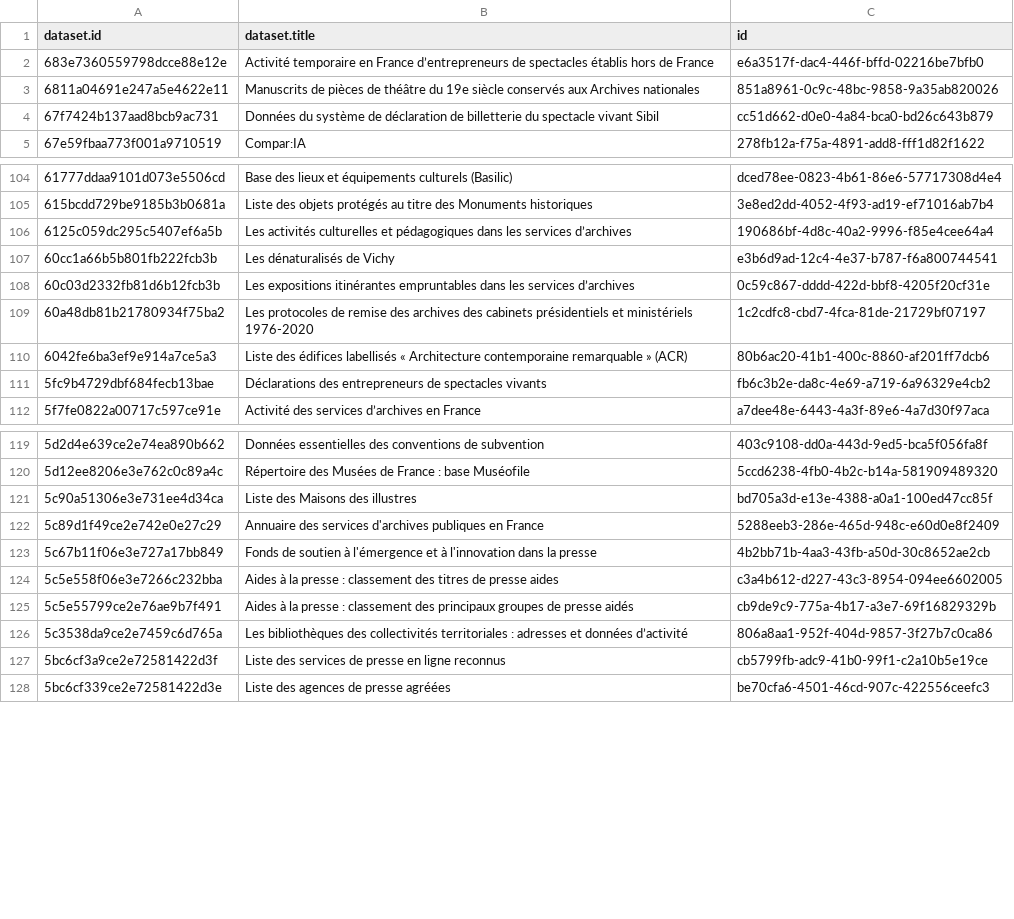
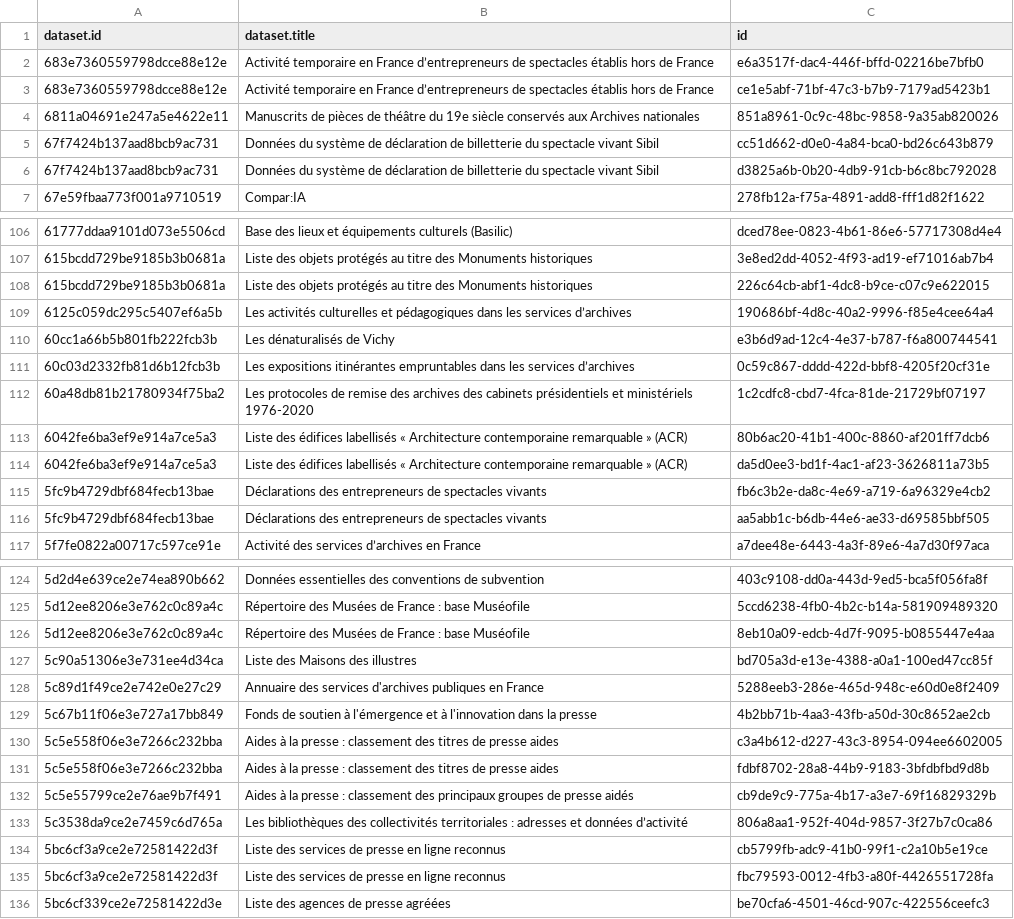
Before and after one commit to Tipicomm/DPNC, a CSV file: data/ressources_csv_culture.csv, drawn as a sheet; only a part is shown, gaps mark what is left out; the diff covers the shown part only.

Commit message:
📄 Mise à jour automatique du fichier CSV dans /data [skip ci]

```diff
--- a/data/ressources_csv_culture.csv
+++ b/data/ressources_csv_culture.csv
@@ -2,4 +2,6 @@ dataset.id,dataset.title,id
 683e7360559798dcce88e12e,Activité temporaire en France d’entrepreneurs de spectacles établis hors de France,e6a3517f-dac4-446f-bffd-02216be7bfb0
+683e7360559798dcce88e12e,Activité temporaire en France d’entrepreneurs de spectacles établis hors de France,ce1e5abf-71bf-47c3-b7b9-7179ad5423b1
 6811a04691e247a5e4622e11,Manuscrits de pièces de théâtre du 19e siècle conservés aux Archives nationales,851a8961-0c9c-48bc-9858-9a35ab820026
 67f7424b137aad8bcb9ac731,Données du système de déclaration de billetterie du spectacle vivant Sibil,cc51d662-d0e0-4a84-bca0-bd26c643b879
+67f7424b137aad8bcb9ac731,Données du système de déclaration de billetterie du spectacle vivant Sibil,d3825a6b-0b20-4db9-91cb-b6c8bc792028
 67e59fbaa773f001a9710519,Compar:IA,278fb12a-f75a-4891-add8-fff1d82f1622
@@ -105,2 +107,3 @@ dataset.id,dataset.title,id
 615bcdd729be9185b3b0681a,Liste des objets protégés au titre des Monuments historiques,3e8ed2dd-4052-4f93-ad19-ef71016ab7b4
+615bcdd729be9185b3b0681a,Liste des objets protégés au titre des Monuments historiques,226c64cb-abf1-4dc8-b9ce-c07c9e622015
 6125c059dc295c5407ef6a5b,Les activités culturelles et pédagogiques dans les services d’archives,190686bf-4d8c-40a2-9996-f85e4cee64a4
@@ -110,3 +113,5 @@ dataset.id,dataset.title,id
 6042fe6ba3ef9e914a7ce5a3,Liste des édifices labellisés « Architecture contemporaine remarquable » (ACR),80b6ac20-41b1-400c-8860-af201ff7dcb6
+6042fe6ba3ef9e914a7ce5a3,Liste des édifices labellisés « Architecture contemporaine remarquable » (ACR),da5d0ee3-bd1f-4ac1-af23-3626811a73b5
 5fc9b4729dbf684fecb13bae,Déclarations des entrepreneurs de spectacles vivants,fb6c3b2e-da8c-4e69-a719-6a96329e4cb2
+5fc9b4729dbf684fecb13bae,Déclarations des entrepreneurs de spectacles vivants,aa5abb1c-b6db-44e6-ae33-d69585bbf505
 5f7fe0822a00717c597ce91e,Activité des services d’archives en France,a7dee48e-6443-4a3f-89e6-4a7d30f97aca
@@ -120,2 +125,3 @@ dataset.id,dataset.title,id
 5d12ee8206e3e762c0c89a4c,Répertoire des Musées de France : base Muséofile,5ccd6238-4fb0-4b2c-b14a-581909489320
+5d12ee8206e3e762c0c89a4c,Répertoire des Musées de France : base Muséofile,8eb10a09-edcb-4d7f-9095-b0855447e4aa
 5c90a51306e3e731ee4d34ca,Liste des Maisons des illustres,bd705a3d-e13e-4388-a0a1-100ed47cc85f
@@ -124,2 +130,3 @@ dataset.id,dataset.title,id
 5c5e558f06e3e7266c232bba,Aides à la presse : classement des titres de presse aides,c3a4b612-d227-43c3-8954-094ee6602005
+5c5e558f06e3e7266c232bba,Aides à la presse : classement des titres de presse aides,fdbf8702-28a8-44b9-9183-3bfdbfbd9d8b
 5c5e55799ce2e76ae9b7f491,Aides à la presse : classement des principaux groupes de presse aidés,cb9de9c9-775a-4b17-a3e7-69f16829329b
@@ -127,2 +134,3 @@ dataset.id,dataset.title,id
 5bc6cf3a9ce2e72581422d3f,Liste des services de presse en ligne reconnus,cb5799fb-adc9-41b0-99f1-c2a10b5e19ce
+5bc6cf3a9ce2e72581422d3f,Liste des services de presse en ligne reconnus,fbc79593-0012-4fb3-a80f-4426551728fa
 5bc6cf339ce2e72581422d3e,Liste des agences de presse agréées,be70cfa6-4501-46cd-907c-422556ceefc3
```
Also changed, not shown: 2 added rows elsewhere in this file.
